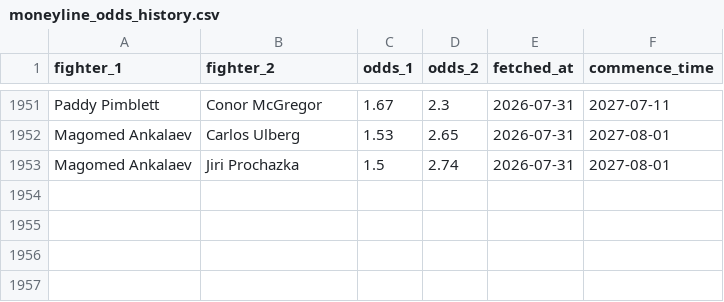
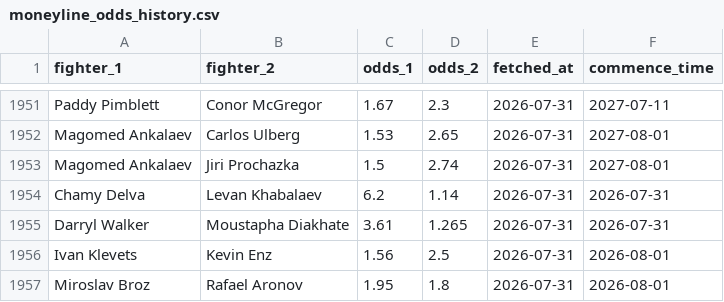
Before and after one commit to CFRBruno/ufc-predictor, a CSV file: moneyline_odds_history.csv, drawn as a sheet; only a part is shown, gaps mark what is left out.

Commit message:
Update moneyline odds 2026-07-31

```diff
--- a/moneyline_odds_history.csv
+++ b/moneyline_odds_history.csv
@@ -1953 +1953,5 @@ Magomed Ankalaev,Carlos Ulberg,1.53,2.65,2026-07-31,2027-08-01
 Magomed Ankalaev,Jiri Prochazka,1.5,2.74,2026-07-31,2027-08-01
+Chamy Delva,Levan Khabalaev,6.2,1.14,2026-07-31,2026-07-31
+Darryl Walker,Moustapha Diakhate,3.61,1.265,2026-07-31,2026-07-31
+Ivan Klevets,Kevin Enz,1.56,2.5,2026-07-31,2026-08-01
+Miroslav Broz,Rafael Aronov,1.95,1.8,2026-07-31,2026-08-01
```
